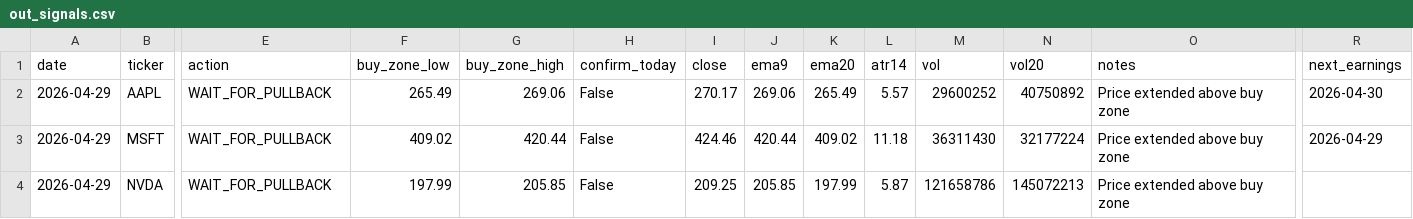
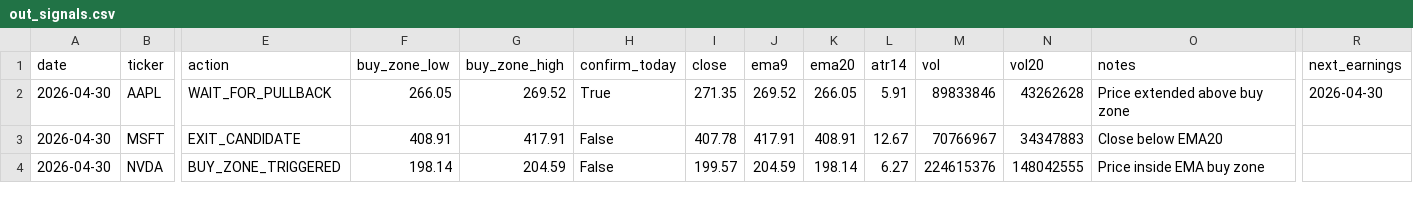
Before and after one commit to Ayodukale/S_B, a CSV file: data/out_signals.csv, drawn as a sheet; only a part is shown, gaps mark what is left out; the diff covers the shown part only; the diff names each change by its address in the sheet, - before the commit and + after, or states it on an @@ line.

```diff
--- a/data/out_signals.csv
+++ b/data/out_signals.csv
-A2:A4 (date): 2026-04-29
+A2:A4 (date): 2026-04-30
-F2 (buy_zone_low): 265.49
+F2 (buy_zone_low): 266.05
-G2 (buy_zone_high): 269.06
+G2 (buy_zone_high): 269.52
-H2 (confirm_today): False
+H2 (confirm_today): True
-I2 (close): 270.17
+I2 (close): 271.35
-J2 (ema9): 269.06
+J2 (ema9): 269.52
-K2 (ema20): 265.49
+K2 (ema20): 266.05
-L2 (atr14): 5.57
+L2 (atr14): 5.91
-M2 (vol): 29600252
+M2 (vol): 89833846
-N2 (vol20): 40750892
+N2 (vol20): 43262628
-E3 (action): WAIT_FOR_PULLBACK
+E3 (action): EXIT_CANDIDATE
-F3 (buy_zone_low): 409.02
+F3 (buy_zone_low): 408.91
-G3 (buy_zone_high): 420.44
+G3 (buy_zone_high): 417.91
-I3 (close): 424.46
+I3 (close): 407.78
-J3 (ema9): 420.44
+J3 (ema9): 417.91
-K3 (ema20): 409.02
+K3 (ema20): 408.91
-L3 (atr14): 11.18
+L3 (atr14): 12.67
-M3 (vol): 36311430
+M3 (vol): 70766967
-N3 (vol20): 32177224
+N3 (vol20): 34347883
-O3 (notes): Price extended above buy zone
+O3 (notes): Close below EMA20
-R3 (next_earnings): 2026-04-29
+R3 (next_earnings): (empty)
-E4 (action): WAIT_FOR_PULLBACK
+E4 (action): BUY_ZONE_TRIGGERED
-F4 (buy_zone_low): 197.99
+F4 (buy_zone_low): 198.14
-G4 (buy_zone_high): 205.85
+G4 (buy_zone_high): 204.59
-I4 (close): 209.25
+I4 (close): 199.57
-J4 (ema9): 205.85
+J4 (ema9): 204.59
-K4 (ema20): 197.99
+K4 (ema20): 198.14
-L4 (atr14): 5.87
+L4 (atr14): 6.27
-M4 (vol): 121658786
+M4 (vol): 224615376
-N4 (vol20): 145072213
+N4 (vol20): 148042555
-O4 (notes): Price extended above buy zone
+O4 (notes): Price inside EMA buy zone
```
Also changed, not shown: 62 edited cells elsewhere in this file, data/ledger.csv, 4 other files.
